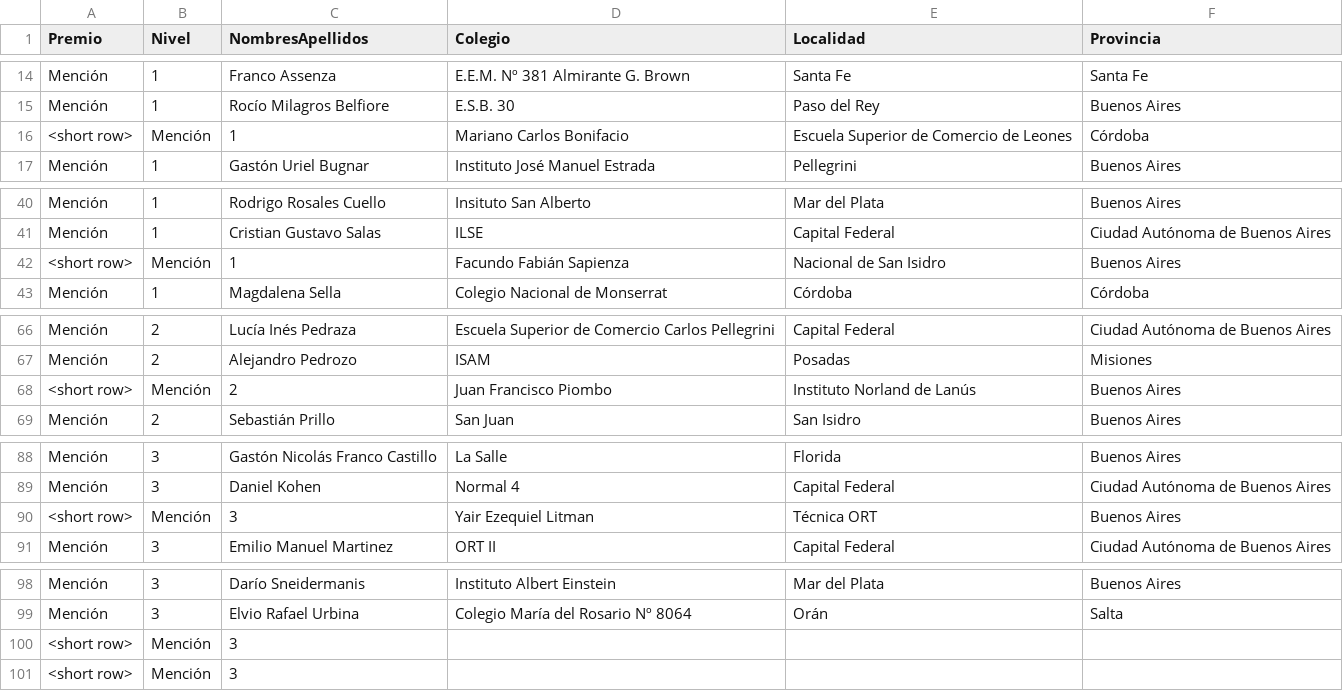
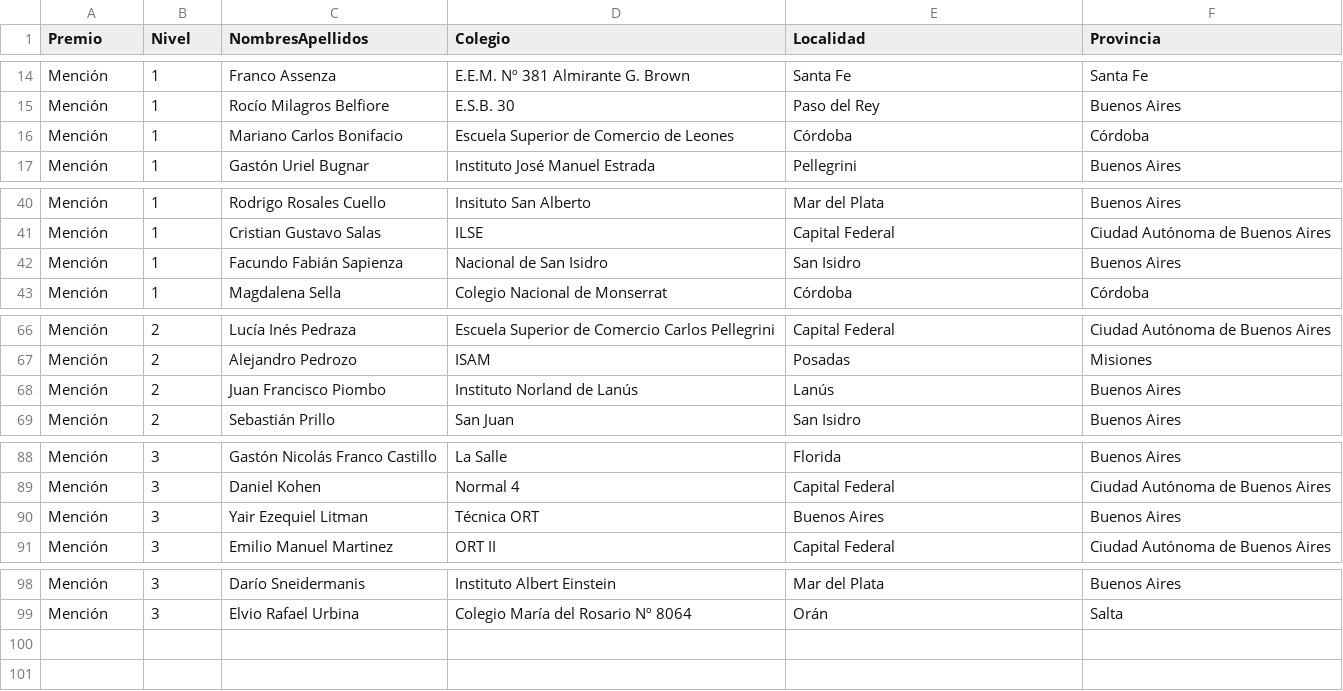
Before and after one commit to pablocelayes/nacionalesoma, a CSV file: data/premiados/csvs/premiados2008.csv, drawn as a sheet; only a part is shown, gaps mark what is left out; removed rows and columns are numbered as before the commit, all else as after; the diff covers the shown part only; the diff names each change by its address in the sheet, - before the commit and + after, or states it on an @@ line.

```diff
--- a/data/premiados/csvs/premiados2008.csv
+++ b/data/premiados/csvs/premiados2008.csv
-row 16: <short row> | Mención | 1 | Mariano Carlos Bonifacio | Escuela Superior de Comercio de Leones | Córdoba
+row 16: Mención | 1 | Mariano Carlos Bonifacio | Escuela Superior de Comercio de Leones | Córdoba | Córdoba
-row 42: <short row> | Mención | 1 | Facundo Fabián Sapienza | Nacional de San Isidro | Buenos Aires
+row 42: Mención | 1 | Facundo Fabián Sapienza | Nacional de San Isidro | San Isidro | Buenos Aires
-row 68: <short row> | Mención | 2 | Juan Francisco Piombo | Instituto Norland de Lanús | Buenos Aires
+row 68: Mención | 2 | Juan Francisco Piombo | Instituto Norland de Lanús | Lanús | Buenos Aires
-row 90: <short row> | Mención | 3 | Yair Ezequiel Litman | Técnica ORT | Buenos Aires
+row 90: Mención | 3 | Yair Ezequiel Litman | Técnica ORT | Buenos Aires | Buenos Aires
-row 100: <short row> | Mención | 3
-row 101: <short row> | Mención | 3
```
Also changed, not shown: 10 added rows and 10 removed rows elsewhere in this file, data/premiados/csvs/premiados2006.csv, data/premiados/csvs/premiados2007.csv, 9 other files.
